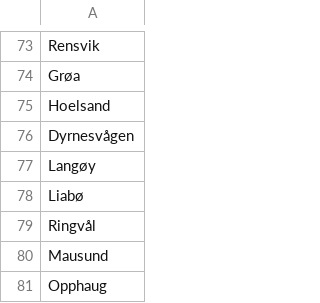
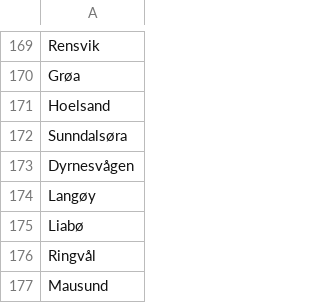
Before and after one commit to UNN-SPKI/Nor-DeID-SynthData, a CSV file: vocabularies/holdout/nb_cities.csv, drawn as a sheet; only a part is shown, gaps mark what is left out; the shorter side is filled out with more unchanged rows; the diff covers the shown part only.

```diff
--- a/vocabularies/holdout/nb_cities.csv
+++ b/vocabularies/holdout/nb_cities.csv
@@ -75,2 +171,3 @@ Grøa
 Hoelsand
+Sunndalsøra
 Dyrnesvågen
```
Also changed, not shown: 118 added rows elsewhere in this file, vocabularies/holdout/nb_family_names.csv, vocabularies/holdout/nb_healthcare_units.csv, 8 other files.
